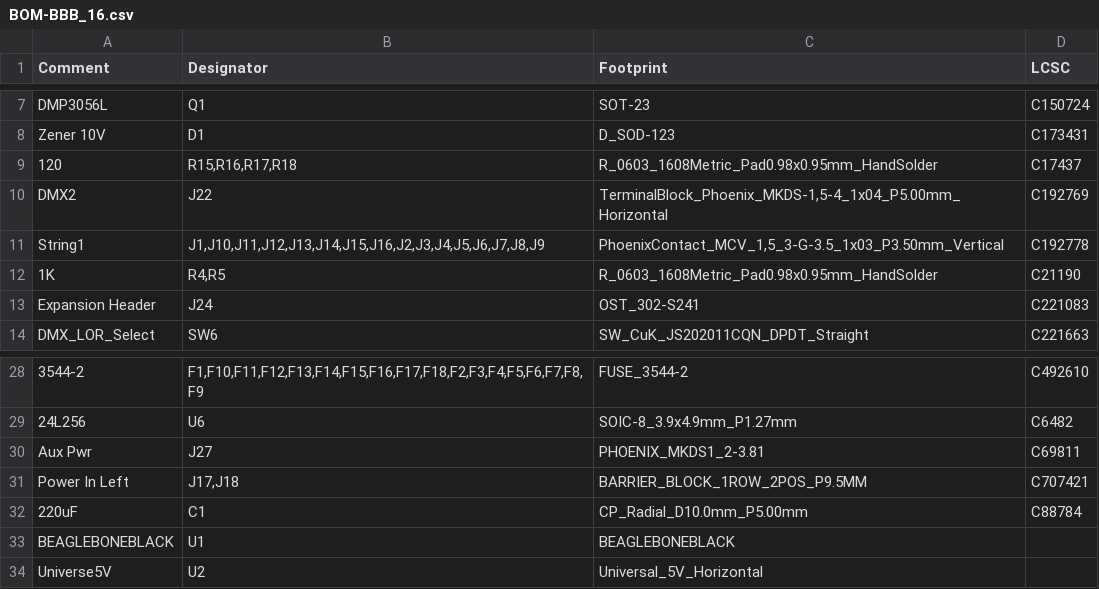
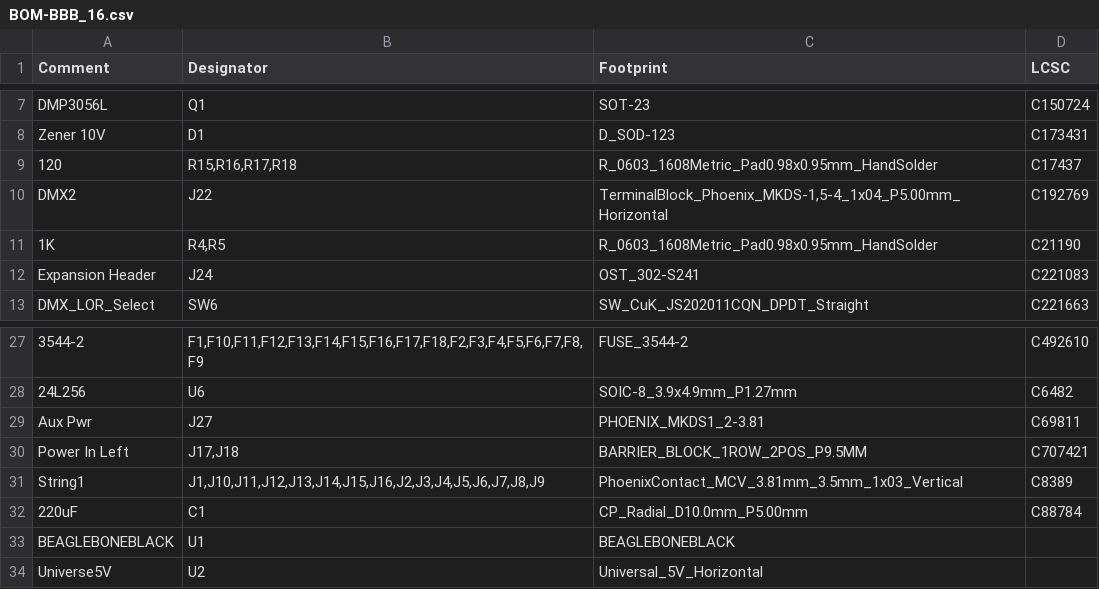
Before and after one commit to computergeek1507/PB_16, a CSV file: BBB_16_SMD/jlcpcb/assembly/BOM-BBB_16.csv, drawn as a sheet; only a part is shown, gaps mark what is left out; removed rows and columns are numbered as before the commit, all else as after; the diff names each change by its address in the sheet, - before the commit and + after, or states it on an @@ line.

```diff
--- a/BBB_16_SMD/jlcpcb/assembly/BOM-BBB_16.csv
+++ b/BBB_16_SMD/jlcpcb/assembly/BOM-BBB_16.csv
-row 11: String1 | J1,J10,J11,J12,J13,J14,J15,J16,J2,J3,J4,J5,J6,J7,J8,J9 | PhoenixContact_MCV_1,5_3-G-3.5_1x03_P3.50mm_Vertical | C192778
+row 31: String1 | J1,J10,J11,J12,J13,J14,J15,J16,J2,J3,J4,J5,J6,J7,J8,J9 | PhoenixContact_MCV_3.81mm_3.5mm_1x03_Vertical | C8389
```
Also changed, not shown: BBB_16_SMD/jlcpcb/assembly/POS-BBB_16.csv, 30 other files.
